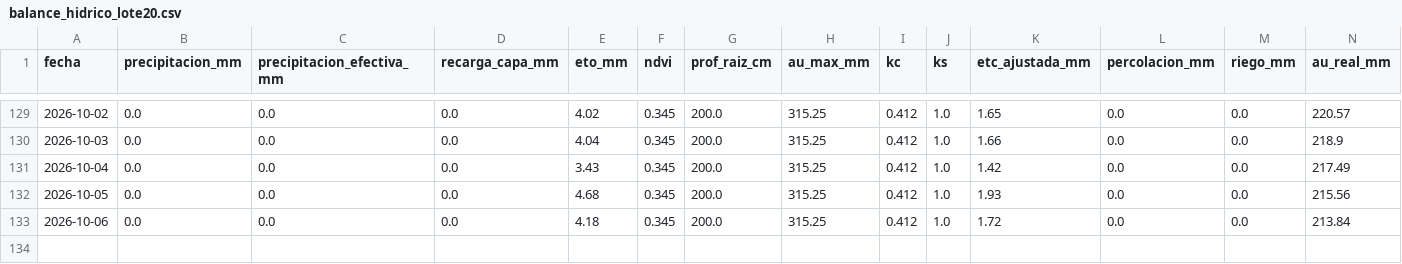
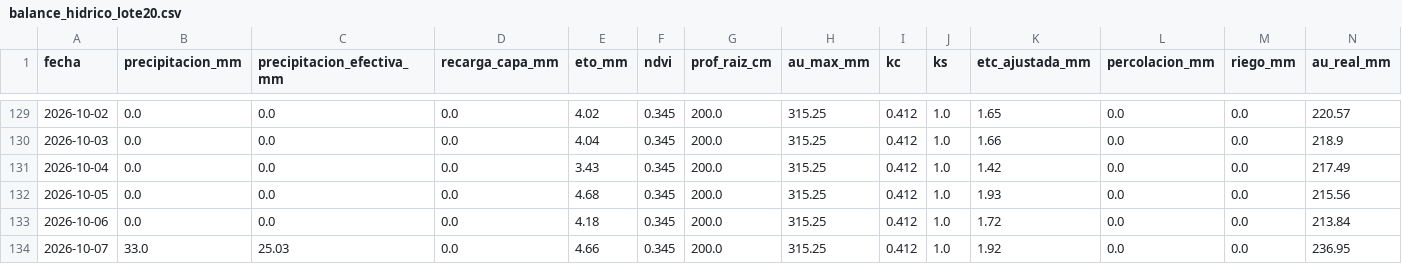
Before and after one commit to diegopons/balance-hidrico-lote20, a CSV file: data/balance_hidrico_lote20.csv, drawn as a sheet; only a part is shown, gaps mark what is left out; rows hold the shown columns only; the diff names each change by its address in the sheet, - before the commit and + after, or states it on an @@ line.

```diff
--- a/data/balance_hidrico_lote20.csv
+++ b/data/balance_hidrico_lote20.csv
+row 134: 2026-10-07 | 33.0 | 25.03 | 0.0 | 4.66 | 0.345 | 200.0 | 315.25 | 0.412 | 1.0 | 1.92 | 0.0 | 0.0 | 236.95
```
Also changed, not shown: docs/balance_hidrico_lote20.csv, 3 other files.
